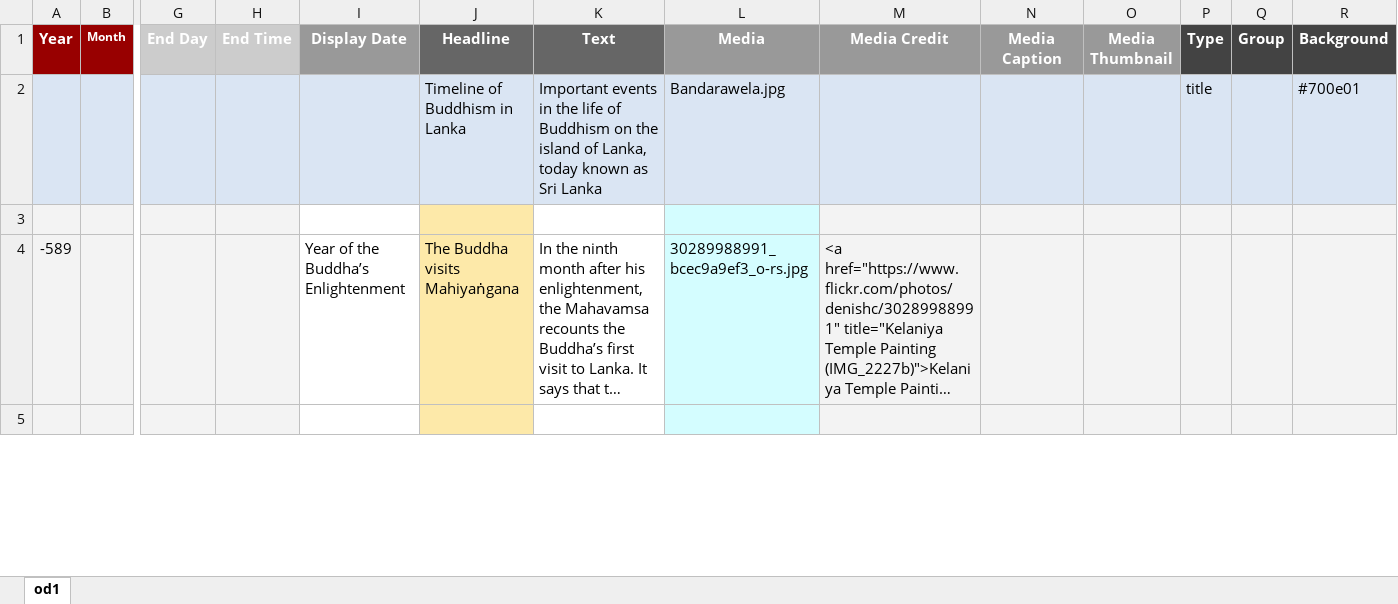
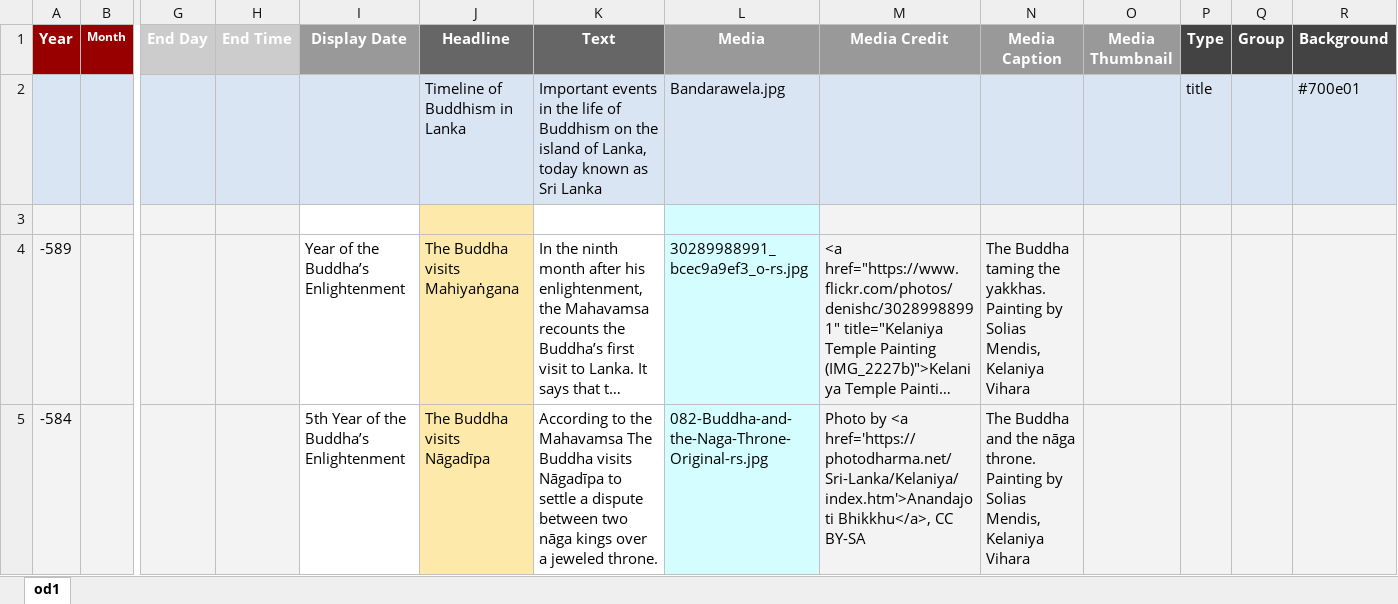
Before and after one commit to thesunshade/Buddhist-History-in-Lanka, an Excel workbook: BuddhismLanka.xlsx, sheet od1, drawn as a sheet; only a part is shown, gaps mark what is left out; long unchanged cells end in …; values as stored, in another font and other column widths than the file's, no borders; rows hold the shown columns only; the diff covers the shown part only; the diff names each change by its address in the sheet, - before the commit and + after, or states it on an @@ line.

```diff
--- a/BuddhismLanka.xlsx (sheet od1)
+++ b/BuddhismLanka.xlsx (sheet od1)
-N4 (Media Caption): (empty)
+N4 (Media Caption): The Buddha taming the yakkhas. Painting by Solias Mendis, Kelaniya Vihara
-row 5: (empty)
+row 5: -584 |  |  |  | 5th Year of the Buddha’s Enlightenment | The Buddha visits Nāgadīpa | According to the Mahavamsa The Buddha visits Nāgadīpa to settle a dispute between two nāga kings over a jeweled throne. | 082-Buddha-and-the-Naga-Throne-Original-rs.jpg | Photo by <a href='https://photodharma.net/Sri-Lanka/Kelaniya/index.htm'>Anandajoti Bhikkhu</a>, CC BY-SA | The Buddha and the nāga throne. Painting by Solias Mendis, Kelaniya Vihara
```
Also changed, not shown: 1 added row and 7 edited cells elsewhere in this sheet, 16 other files.
